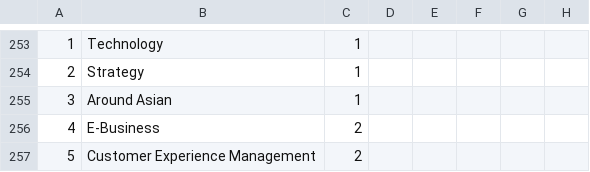
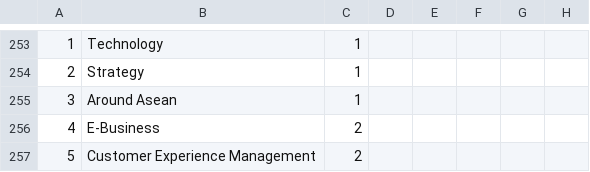
Before and after one commit to nikom2532/buildthedot-17-frost_web, a CSV file: Database/buildthe_frost.csv, drawn as a sheet; only a part is shown, gaps mark what is left out; the diff covers the shown part only; the diff names each change by its address in the sheet, - before the commit and + after, or states it on an @@ line.

```diff
--- a/Database/buildthe_frost.csv
+++ b/Database/buildthe_frost.csv
-B255: Around Asian
+B255: Around Asean
```
Also changed, not shown: 1 added row and 18 removed rows elsewhere in this file, 3 other files.
